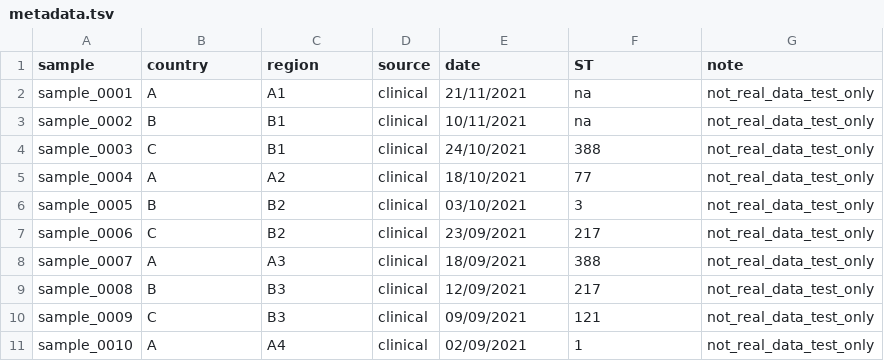
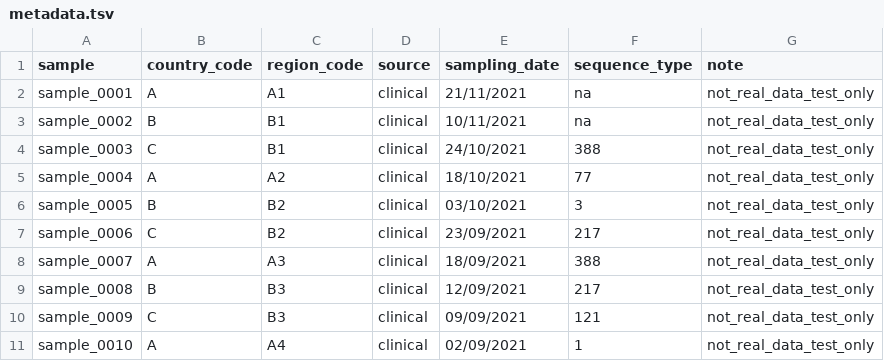
Before and after one commit to ssi-dk/beone-datahub, a TSV file: test_data/rt/metadata.tsv, drawn as a sheet.

Commit message:
Update headers in metadata.tsv.

```diff
--- a/test_data/rt/metadata.tsv
+++ b/test_data/rt/metadata.tsv
@@ -1,2 +1,2 @@
-sample	country	region	source	date	ST	note
+sample	country_code	region_code	source	sampling_date	sequence_type	note
 sample_0001	A	A1	clinical	21/11/2021	na	not_real_data_test_only
```
